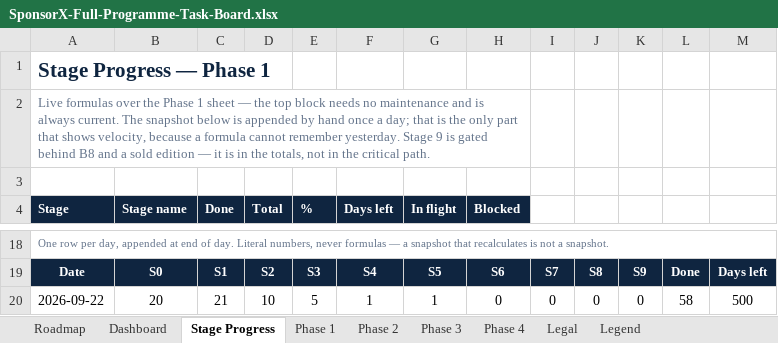
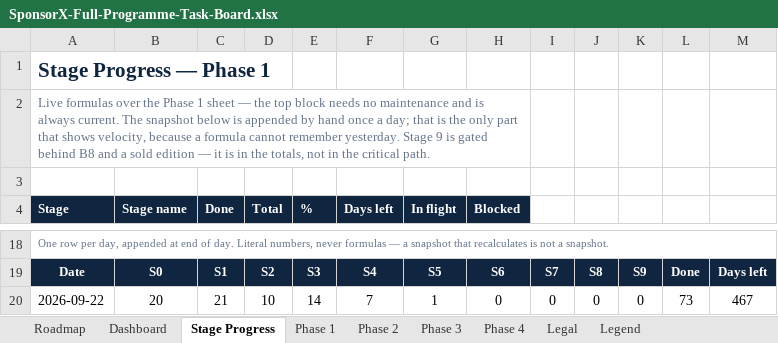
Before and after one commit to BTG-Sports/sponsorX_dev, an Excel workbook: Claude outputs/SponsorX-Full-Programme-Task-Board.xlsx, sheet Stage Progress, drawn as a sheet; only a part is shown, gaps mark what is left out; values as stored, in another font and other column widths than the file's, no borders; conditional formats not drawn; the diff names each change by its address in the sheet, - before the commit and + after, or states it on an @@ line.

```diff
--- a/Claude outputs/SponsorX-Full-Programme-Task-Board.xlsx (sheet Stage Progress)
+++ b/Claude outputs/SponsorX-Full-Programme-Task-Board.xlsx (sheet Stage Progress)
-E20 (%): 5
+E20 (%): 14
-F20 (Days left): 1
+F20 (Days left): 7
-L20: 58
+L20: 73
-M20: 500
+M20: 467
```
Also changed, not shown: sheet Phase 1.
